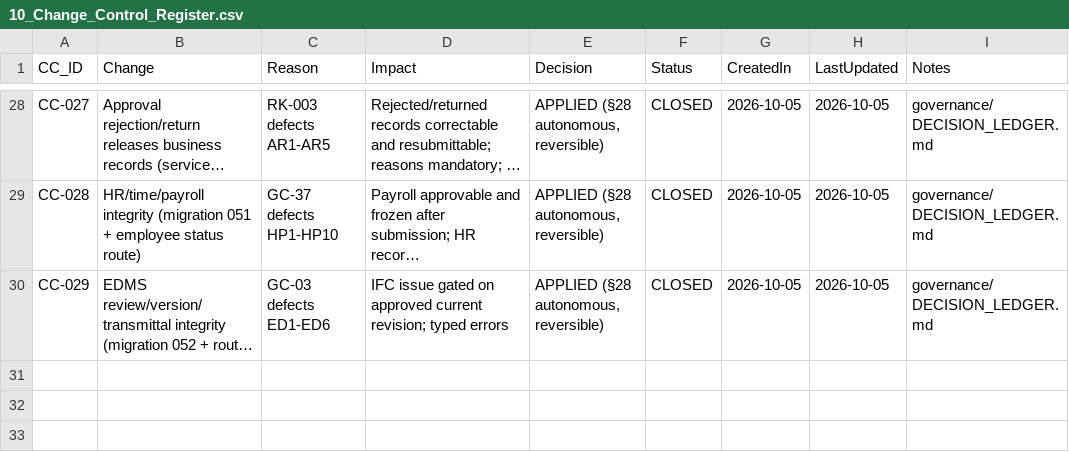
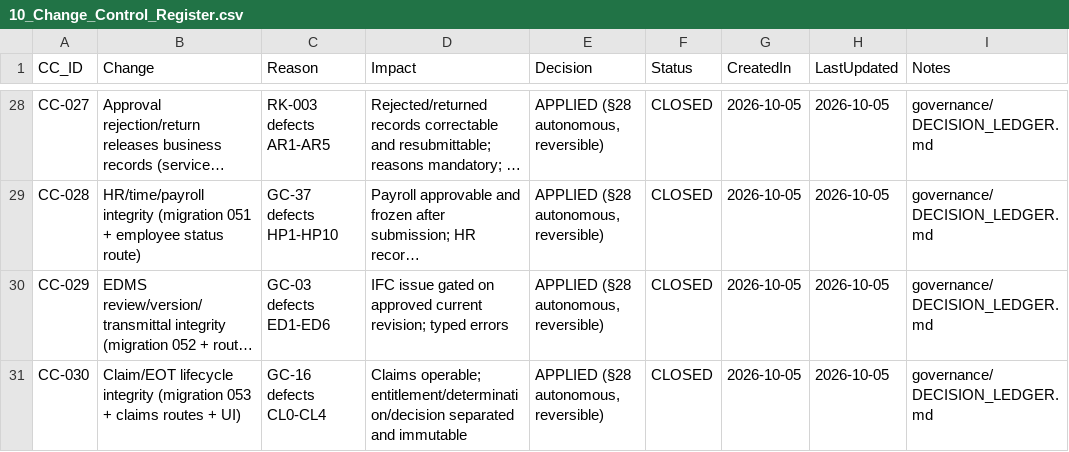
Before and after one commit to krvng5c6t9-rgb/-MISHEL-CONSTRUCTION-INTELLIGENCE-PLATFORM, a CSV file: governance/registers/10_Change_Control_Register.csv, drawn as a sheet; only a part is shown, gaps mark what is left out; long unchanged cells end in …; the diff names each change by its address in the sheet, - before the commit and + after, or states it on an @@ line.

```diff
--- a/governance/registers/10_Change_Control_Register.csv
+++ b/governance/registers/10_Change_Control_Register.csv
+row 31: CC-030 | Claim/EOT lifecycle integrity (migration 053 + claims routes + UI) | GC-16 defects CL0-CL4 | Claims operable; entitlement/determination/decision separated and immutable | APPLIED (§28 autonomous, reversible) | CLOSED | 2026-10-05 | 2026-10-05 | governance/DECISION_LEDGER.md
```
Also changed, not shown: governance/decomposition/GOLDEN_CASE_DECOMPOSITION.csv, governance/discovery/NEWLY_DISCOVERED_CAPABILITY_REGISTER.csv, 11 other files.
